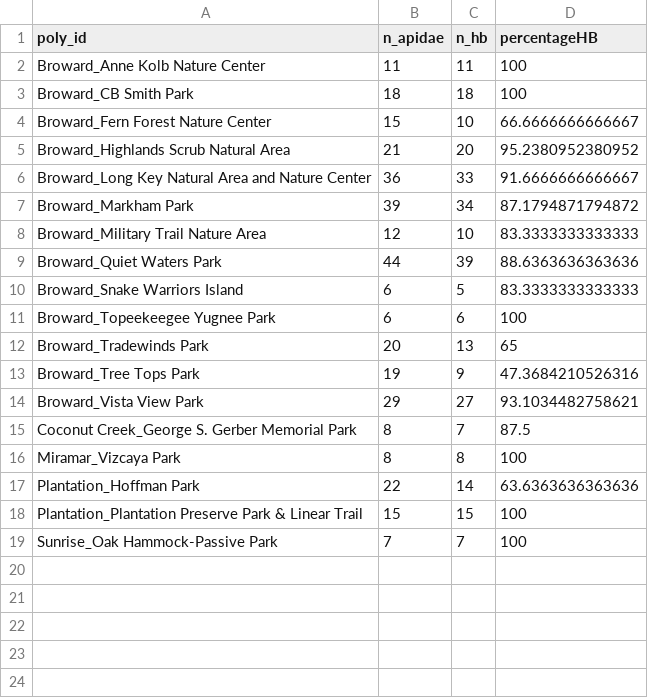
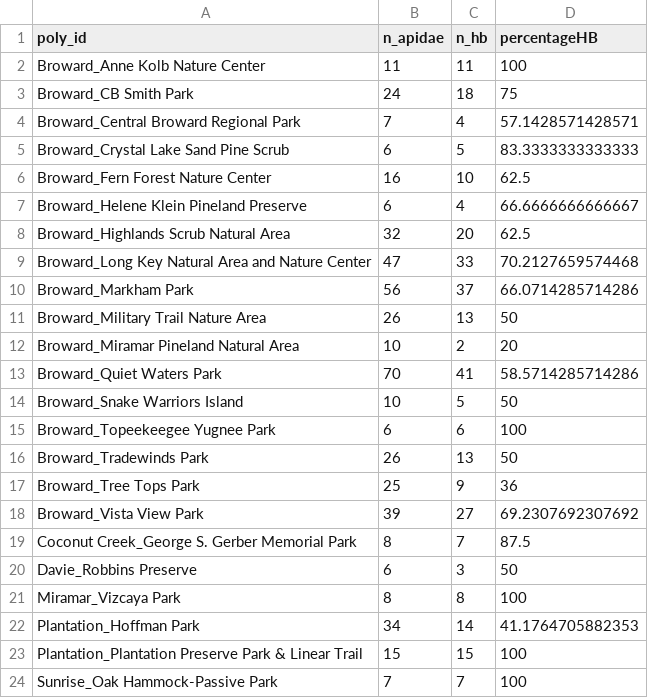
Before and after one commit to jacobsfrancis/Ale_iNat, a CSV file: Output/ApisRelAbund.csv, drawn as a sheet.

```diff
--- a/Output/ApisRelAbund.csv
+++ b/Output/ApisRelAbund.csv
@@ -2,17 +2,22 @@
 "Broward_Anne Kolb Nature Center",11,11,100
-"Broward_CB Smith Park",18,18,100
-"Broward_Fern Forest Nature Center",15,10,66.6666666666667
-"Broward_Highlands Scrub Natural Area",21,20,95.2380952380952
-"Broward_Long Key Natural Area and Nature Center",36,33,91.6666666666667
-"Broward_Markham Park",39,34,87.1794871794872
-"Broward_Military Trail Nature Area",12,10,83.3333333333333
-"Broward_Quiet Waters Park",44,39,88.6363636363636
-"Broward_Snake Warriors Island",6,5,83.3333333333333
+"Broward_CB Smith Park",24,18,75
+"Broward_Central Broward Regional Park",7,4,57.1428571428571
+"Broward_Crystal Lake Sand Pine Scrub",6,5,83.3333333333333
+"Broward_Fern Forest Nature Center",16,10,62.5
+"Broward_Helene Klein Pineland Preserve",6,4,66.6666666666667
+"Broward_Highlands Scrub Natural Area",32,20,62.5
+"Broward_Long Key Natural Area and Nature Center",47,33,70.2127659574468
+"Broward_Markham Park",56,37,66.0714285714286
+"Broward_Military Trail Nature Area",26,13,50
+"Broward_Miramar Pineland Natural Area",10,2,20
+"Broward_Quiet Waters Park",70,41,58.5714285714286
+"Broward_Snake Warriors Island",10,5,50
 "Broward_Topeekeegee Yugnee Park",6,6,100
-"Broward_Tradewinds Park",20,13,65
-"Broward_Tree Tops Park",19,9,47.3684210526316
-"Broward_Vista View Park",29,27,93.1034482758621
+"Broward_Tradewinds Park",26,13,50
+"Broward_Tree Tops Park",25,9,36
+"Broward_Vista View Park",39,27,69.2307692307692
 "Coconut Creek_George S. Gerber Memorial Park",8,7,87.5
+"Davie_Robbins Preserve",6,3,50
 "Miramar_Vizcaya Park",8,8,100
-"Plantation_Hoffman Park",22,14,63.6363636363636
+"Plantation_Hoffman Park",34,14,41.1764705882353
 "Plantation_Plantation Preserve Park & Linear Trail",15,15,100
```
Also changed, not shown: Output/honeybee_network_metric_correlation_matrix.csv, Output/honeybee_network_metric_models_logit.csv, 19 other files.
